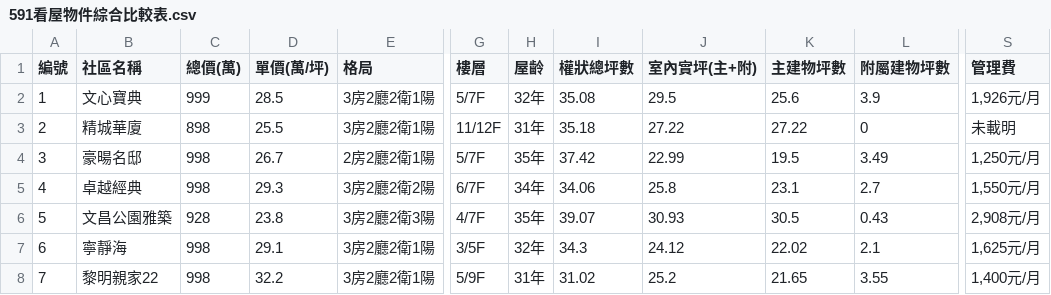
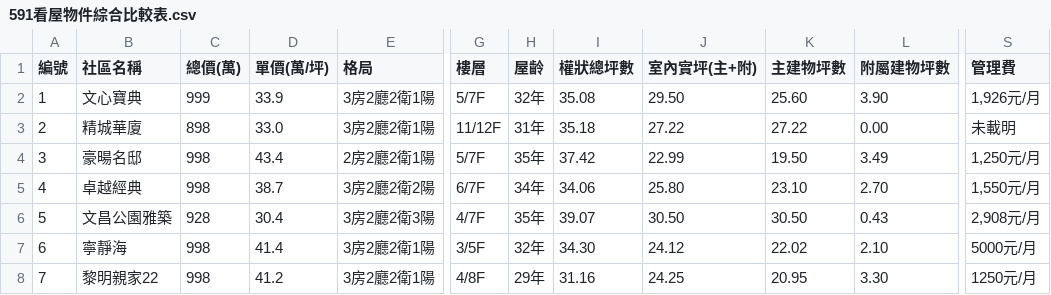
Before and after one commit to derekhcw168/taichung-house-hunting, a CSV file: 591看屋物件綜合比較表.csv, drawn as a sheet; only a part is shown, gaps mark what is left out; the diff covers the shown part only; the diff names each change by its address in the sheet, - before the commit and + after, or states it on an @@ line.

```diff
--- a/591看屋物件綜合比較表.csv
+++ b/591看屋物件綜合比較表.csv
-D2 (單價(萬/坪)): 28.5
+D2 (單價(萬/坪)): 33.9
-J2 (室內實坪(主+附)): 29.5
+J2 (室內實坪(主+附)): 29.50
-K2 (主建物坪數): 25.6
+K2 (主建物坪數): 25.60
-L2 (附屬建物坪數): 3.9
+L2 (附屬建物坪數): 3.90
-D3 (單價(萬/坪)): 25.5
+D3 (單價(萬/坪)): 33.0
-L3 (附屬建物坪數): 0
+L3 (附屬建物坪數): 0.00
-D4 (單價(萬/坪)): 26.7
+D4 (單價(萬/坪)): 43.4
-K4 (主建物坪數): 19.5
+K4 (主建物坪數): 19.50
-D5 (單價(萬/坪)): 29.3
+D5 (單價(萬/坪)): 38.7
-J5 (室內實坪(主+附)): 25.8
+J5 (室內實坪(主+附)): 25.80
-K5 (主建物坪數): 23.1
+K5 (主建物坪數): 23.10
-L5 (附屬建物坪數): 2.7
+L5 (附屬建物坪數): 2.70
-D6 (單價(萬/坪)): 23.8
+D6 (單價(萬/坪)): 30.4
-J6 (室內實坪(主+附)): 30.93
+J6 (室內實坪(主+附)): 30.50
-K6 (主建物坪數): 30.5
+K6 (主建物坪數): 30.50
-D7 (單價(萬/坪)): 29.1
+D7 (單價(萬/坪)): 41.4
-I7 (權狀總坪數): 34.3
+I7 (權狀總坪數): 34.30
-L7 (附屬建物坪數): 2.1
+L7 (附屬建物坪數): 2.10
-S7 (管理費): 1,625元/月
+S7 (管理費): 5000元/月
-D8 (單價(萬/坪)): 32.2
+D8 (單價(萬/坪)): 41.2
-G8 (樓層): 5/9F
+G8 (樓層): 4/8F
-H8 (屋齡): 31年
+H8 (屋齡): 29年
-I8 (權狀總坪數): 31.02
+I8 (權狀總坪數): 31.16
-J8 (室內實坪(主+附)): 25.2
+J8 (室內實坪(主+附)): 24.25
-K8 (主建物坪數): 21.65
+K8 (主建物坪數): 20.95
-L8 (附屬建物坪數): 3.55
+L8 (附屬建物坪數): 3.30
-S8 (管理費): 1,400元/月
+S8 (管理費): 1250元/月
```
Also changed, not shown: 104 edited cells elsewhere in this file, 4 other files.
